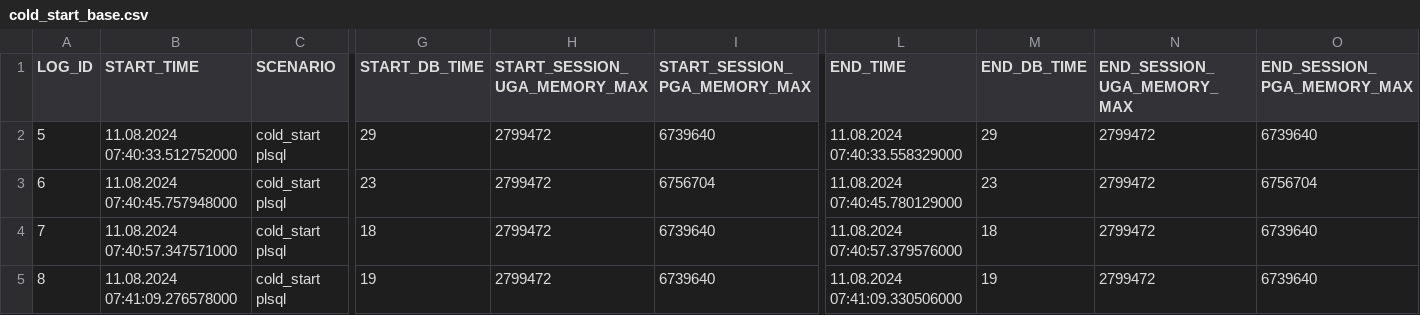
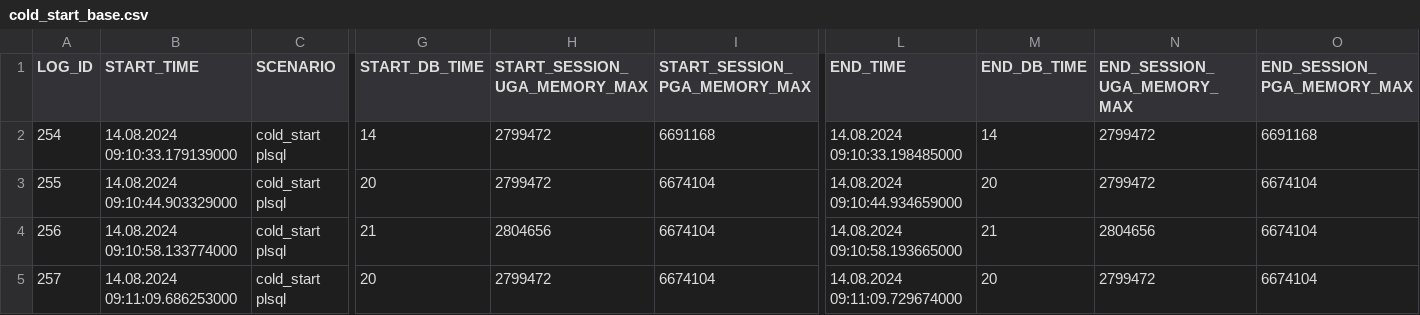
Before and after one commit to PhilippSalvisberg/js23c, a CSV file: experiments/cold_start/cold_start_base.csv, drawn as a sheet; only a part is shown, gaps mark what is left out; the diff covers the shown part only; the diff names each change by its address in the sheet, - before the commit and + after, or states it on an @@ line.

Commit message:
re-run cold_start experiment

```diff
--- a/experiments/cold_start/cold_start_base.csv
+++ b/experiments/cold_start/cold_start_base.csv
-A2 (LOG_ID): 5
+A2 (LOG_ID): 254
-B2 (START_TIME): 11.08.2024 07:40:33.512752000
+B2 (START_TIME): 14.08.2024 09:10:33.179139000
-G2 (START_DB_TIME): 29
+G2 (START_DB_TIME): 14
-I2 (START_SESSION_PGA_MEMORY_MAX): 6739640
+I2 (START_SESSION_PGA_MEMORY_MAX): 6691168
-L2 (END_TIME): 11.08.2024 07:40:33.558329000
+L2 (END_TIME): 14.08.2024 09:10:33.198485000
-M2 (END_DB_TIME): 29
+M2 (END_DB_TIME): 14
-O2 (END_SESSION_PGA_MEMORY_MAX): 6739640
+O2 (END_SESSION_PGA_MEMORY_MAX): 6691168
-A3 (LOG_ID): 6
+A3 (LOG_ID): 255
-B3 (START_TIME): 11.08.2024 07:40:45.757948000
+B3 (START_TIME): 14.08.2024 09:10:44.903329000
-G3 (START_DB_TIME): 23
+G3 (START_DB_TIME): 20
-I3 (START_SESSION_PGA_MEMORY_MAX): 6756704
+I3 (START_SESSION_PGA_MEMORY_MAX): 6674104
-L3 (END_TIME): 11.08.2024 07:40:45.780129000
+L3 (END_TIME): 14.08.2024 09:10:44.934659000
-M3 (END_DB_TIME): 23
+M3 (END_DB_TIME): 20
-O3 (END_SESSION_PGA_MEMORY_MAX): 6756704
+O3 (END_SESSION_PGA_MEMORY_MAX): 6674104
-A4 (LOG_ID): 7
+A4 (LOG_ID): 256
-B4 (START_TIME): 11.08.2024 07:40:57.347571000
+B4 (START_TIME): 14.08.2024 09:10:58.133774000
-G4 (START_DB_TIME): 18
+G4 (START_DB_TIME): 21
-H4 (START_SESSION_UGA_MEMORY_MAX): 2799472
+H4 (START_SESSION_UGA_MEMORY_MAX): 2804656
-I4:I5 (START_SESSION_PGA_MEMORY_MAX): 6739640
+I4:I5 (START_SESSION_PGA_MEMORY_MAX): 6674104
-L4 (END_TIME): 11.08.2024 07:40:57.379576000
+L4 (END_TIME): 14.08.2024 09:10:58.193665000
-M4 (END_DB_TIME): 18
+M4 (END_DB_TIME): 21
-N4 (END_SESSION_UGA_MEMORY_MAX): 2799472
+N4 (END_SESSION_UGA_MEMORY_MAX): 2804656
-O4:O5 (END_SESSION_PGA_MEMORY_MAX): 6739640
+O4:O5 (END_SESSION_PGA_MEMORY_MAX): 6674104
-A5 (LOG_ID): 8
+A5 (LOG_ID): 257
-B5 (START_TIME): 11.08.2024 07:41:09.276578000
+B5 (START_TIME): 14.08.2024 09:11:09.686253000
-G5 (START_DB_TIME): 19
+G5 (START_DB_TIME): 20
-L5 (END_TIME): 11.08.2024 07:41:09.330506000
+L5 (END_TIME): 14.08.2024 09:11:09.729674000
-M5 (END_DB_TIME): 19
+M5 (END_DB_TIME): 20
```
Also changed, not shown: 1 added row, 1 removed row and 109 edited cells elsewhere in this file, experiments/cold_start/cold_start_result.csv.
